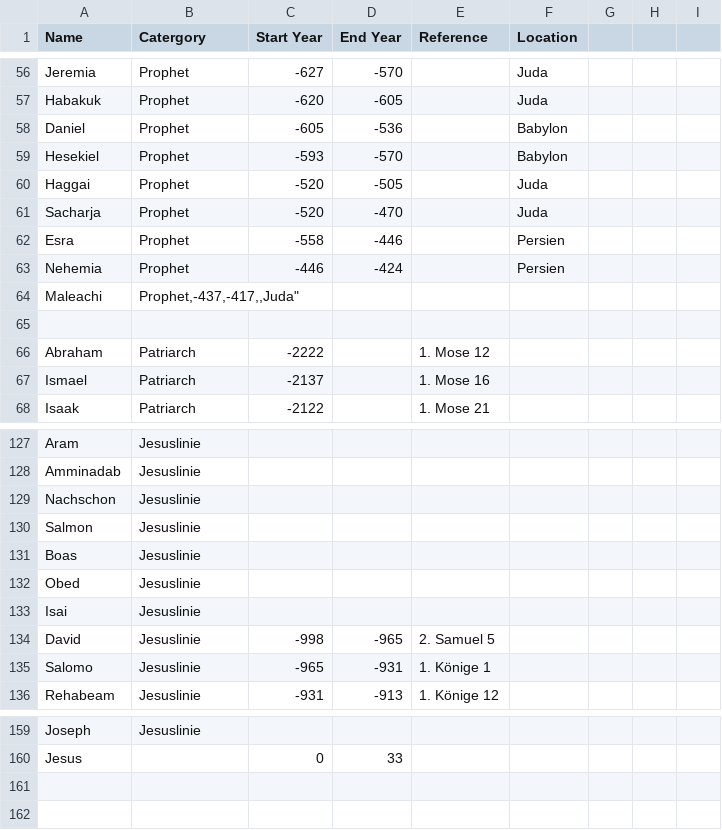
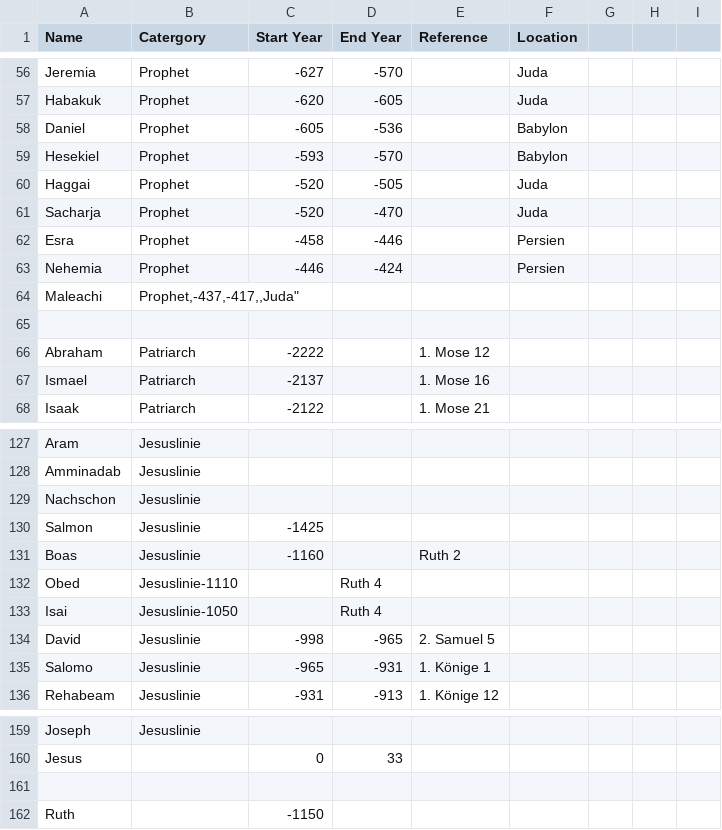
Before and after one commit to BifbofII/Bible_Graph, a CSV file: data/persons.csv, drawn as a sheet; only a part is shown, gaps mark what is left out.

Commit message:
Update Persons: Jesuslinie und Ruth

```diff
--- a/data/persons.csv
+++ b/data/persons.csv
@@ -62,3 +62,3 @@
 "Sacharja","Prophet",-520,-470,,"Juda"
-"Esra","Prophet",-558,-446,,"Persien"
+"Esra","Prophet",-458,-446,,"Persien"
 "Nehemia","Prophet",-446,-424,,"Persien"
@@ -130,6 +130,6 @@
 "Nachschon","Jesuslinie"
-"Salmon","Jesuslinie"
-"Boas","Jesuslinie"
-"Obed","Jesuslinie"
-"Isai","Jesuslinie"
+"Salmon","Jesuslinie",-1425
+"Boas","Jesuslinie",-1160,,"Ruth 2"
+"Obed","Jesuslinie"-1110,,"Ruth 4"
+"Isai","Jesuslinie"-1050,,"Ruth 4"
 "David","Jesuslinie",-998,-965,"2. Samuel 5"
@@ -162 +162,3 @@
 "Jesus",,0,33
+
+"Ruth","",-1150
```
